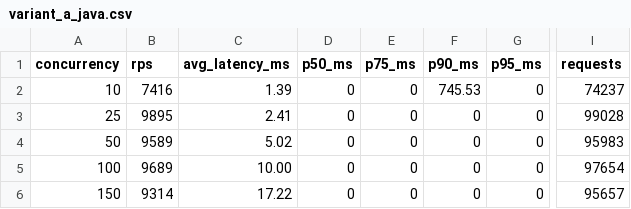
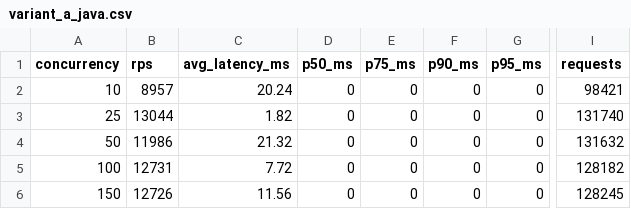
Before and after one commit to keith-leung/flashsale, a CSV file: variant-a/results/variant_a_java.csv, drawn as a sheet; only a part is shown, gaps mark what is left out; the diff names each change by its address in the sheet, - before the commit and + after, or states it on an @@ line.

```diff
--- a/variant-a/results/variant_a_java.csv
+++ b/variant-a/results/variant_a_java.csv
-B2 (rps): 7416
+B2 (rps): 8957
-C2 (avg_latency_ms): 1.39
+C2 (avg_latency_ms): 20.24
-F2 (p90_ms): 745.53
+F2 (p90_ms): 0
-I2 (requests): 74237
+I2 (requests): 98421
-B3 (rps): 9895
+B3 (rps): 13044
-C3 (avg_latency_ms): 2.41
+C3 (avg_latency_ms): 1.82
-I3 (requests): 99028
+I3 (requests): 131740
-B4 (rps): 9589
+B4 (rps): 11986
-C4 (avg_latency_ms): 5.02
+C4 (avg_latency_ms): 21.32
-I4 (requests): 95983
+I4 (requests): 131632
-B5 (rps): 9689
+B5 (rps): 12731
-C5 (avg_latency_ms): 10.00
+C5 (avg_latency_ms): 7.72
-I5 (requests): 97654
+I5 (requests): 128182
-B6 (rps): 9314
+B6 (rps): 12726
-C6 (avg_latency_ms): 17.22
+C6 (avg_latency_ms): 11.56
-I6 (requests): 95657
+I6 (requests): 128245
```
Also changed, not shown: variant-a/results/variant_a_csharp.csv, 2 other files.
